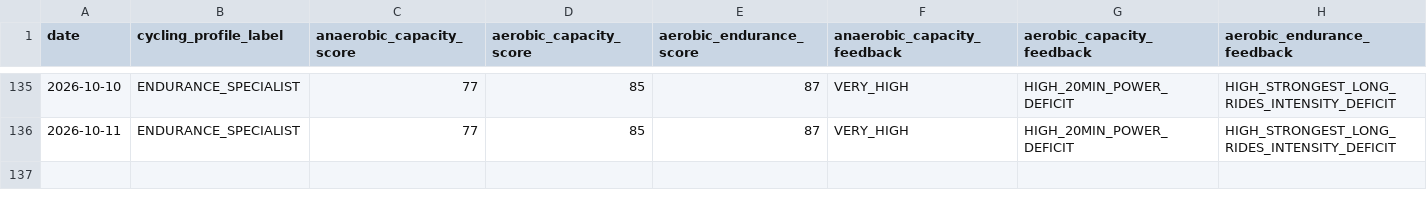
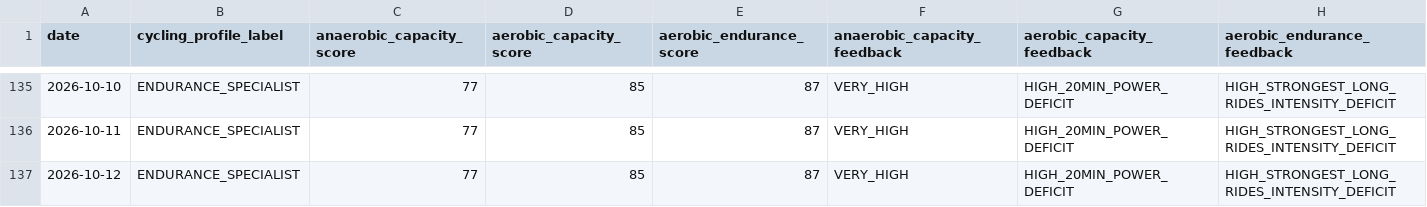
Before and after one commit to esquiremurphington/training-data, a CSV file: cycling_ability.csv, drawn as a sheet; only a part is shown, gaps mark what is left out; the diff names each change by its address in the sheet, - before the commit and + after, or states it on an @@ line.

Commit message:
sync Cycling Ability — 2026-10-12 00:30 UTC

```diff
--- a/cycling_ability.csv
+++ b/cycling_ability.csv
+row 137: 2026-10-12 | ENDURANCE_SPECIALIST | 77 | 85 | 87 | VERY_HIGH | HIGH_20MIN_POWER_DEFICIT | HIGH_STRONGEST_LONG_RIDES_INTENSITY_DEFICIT
```
